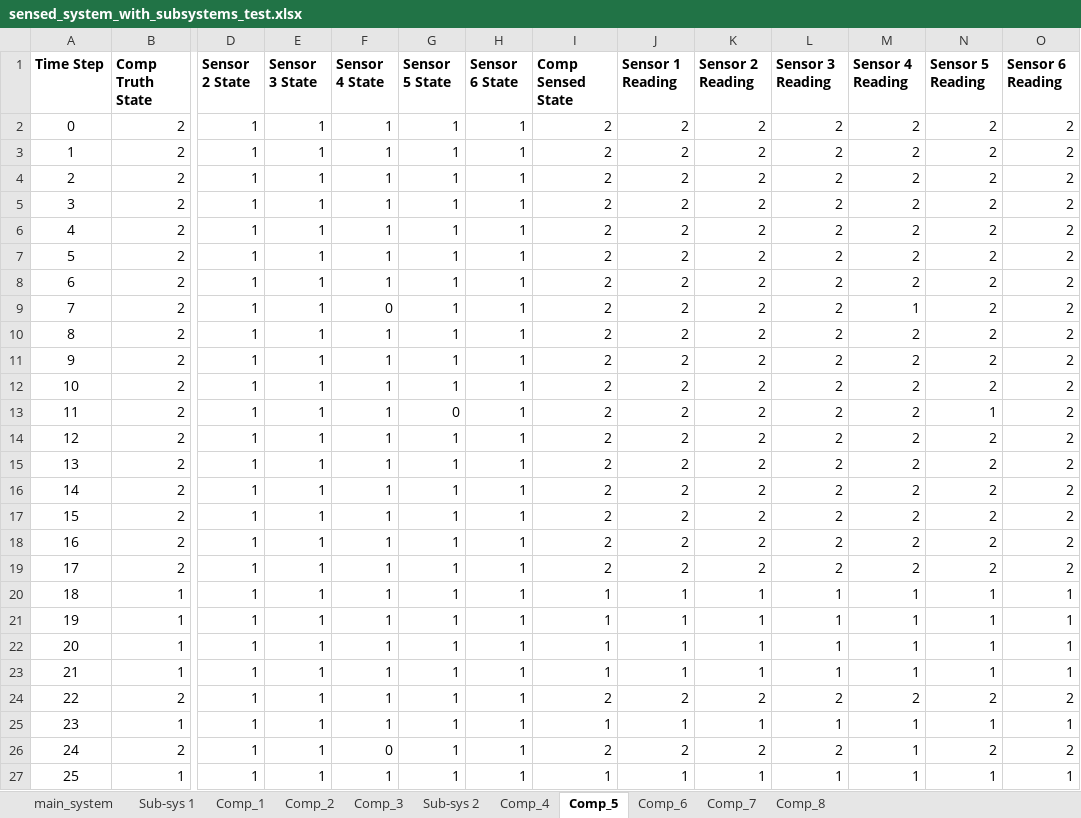
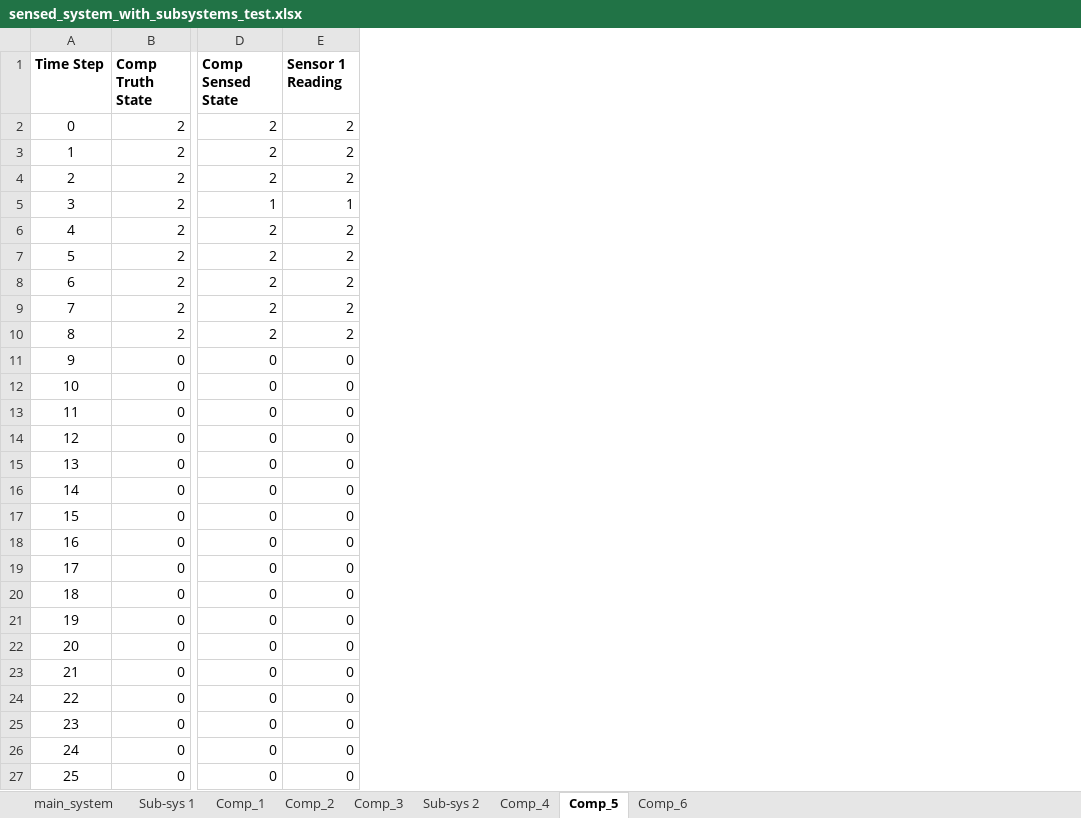
Before and after one commit to andreyaW/KISS, an Excel workbook: shipClassTests/testResults/sensed_system_with_subsystems_test.xlsx, sheet Comp_5, drawn as a sheet; only a part is shown, gaps mark what is left out; values as stored, in another font and other column widths than the file's, no borders; conditional formats not drawn; removed rows and columns are numbered as before the commit, all else as after; the diff covers the shown part only; the diff names each change by its address in the sheet, - before the commit and + after, or states it on an @@ line.

Commit message:
push2desktop update attach_sensors function

```diff
--- a/shipClassTests/testResults/sensed_system_with_subsystems_test.xlsx (sheet Comp_5)
+++ b/shipClassTests/testResults/sensed_system_with_subsystems_test.xlsx (sheet Comp_5)
-sheet tab: Comp_7
-sheet tab: Comp_8
-column D (Sensor 2 State), rows 2-27: all 1
-column E (Sensor 3 State), rows 2-27: all 1
-column F (Sensor 4 State), rows 2-27: 1 | 1 | 1 | 1 | 1 | 1 | 1 | 0 | 1 | 1 | 1 | 1 | 1 | 1 | 1 | 1 | 1 | 1 | 1 | 1 | 1 | 1 | 1 | 1 | 0 | 1
-column G (Sensor 5 State), rows 2-27: 1 | 1 | 1 | 1 | 1 | 1 | 1 | 1 | 1 | 1 | 1 | 0 | 1 | 1 | 1 | 1 | 1 | 1 | 1 | 1 | 1 | 1 | 1 | 1 | 1 | 1
-column H (Sensor 6 State), rows 2-27: all 1
-column K (Sensor 2 Reading), rows 2-27: 2 | 2 | 2 | 2 | 2 | 2 | 2 | 2 | 2 | 2 | 2 | 2 | 2 | 2 | 2 | 2 | 2 | 2 | 1 | 1 | 1 | 1 | 2 | 1 | 2 | 1
-column L (Sensor 3 Reading), rows 2-27: 2 | 2 | 2 | 2 | 2 | 2 | 2 | 2 | 2 | 2 | 2 | 2 | 2 | 2 | 2 | 2 | 2 | 2 | 1 | 1 | 1 | 1 | 2 | 1 | 2 | 1
-column M (Sensor 4 Reading), rows 2-27: 2 | 2 | 2 | 2 | 2 | 2 | 2 | 1 | 2 | 2 | 2 | 2 | 2 | 2 | 2 | 2 | 2 | 2 | 1 | 1 | 1 | 1 | 2 | 1 | 1 | 1
-column N (Sensor 5 Reading), rows 2-27: 2 | 2 | 2 | 2 | 2 | 2 | 2 | 2 | 2 | 2 | 2 | 1 | 2 | 2 | 2 | 2 | 2 | 2 | 1 | 1 | 1 | 1 | 2 | 1 | 2 | 1
-column O (Sensor 6 Reading), rows 2-27: 2 | 2 | 2 | 2 | 2 | 2 | 2 | 2 | 2 | 2 | 2 | 2 | 2 | 2 | 2 | 2 | 2 | 2 | 1 | 1 | 1 | 1 | 2 | 1 | 2 | 1
-D5 (Comp Sensed State): 2
+D5 (Comp Sensed State): 1
-E5 (Sensor 1 Reading): 2
+E5 (Sensor 1 Reading): 1
-B11:B19 (Comp Truth State): 2
+B11:B19 (Comp Truth State): 0
-D11:D19 (Comp Sensed State): 2
+D11:D19 (Comp Sensed State): 0
-E11:E19 (Sensor 1 Reading): 2
+E11:E19 (Sensor 1 Reading): 0
-B20:B23 (Comp Truth State): 1
+B20:B23 (Comp Truth State): 0
-D20:D23 (Comp Sensed State): 1
+D20:D23 (Comp Sensed State): 0
-E20:E23 (Sensor 1 Reading): 1
+E20:E23 (Sensor 1 Reading): 0
-B24 (Comp Truth State): 2
+B24 (Comp Truth State): 0
-D24 (Comp Sensed State): 2
+D24 (Comp Sensed State): 0
-E24 (Sensor 1 Reading): 2
+E24 (Sensor 1 Reading): 0
-B25 (Comp Truth State): 1
+B25 (Comp Truth State): 0
-D25 (Comp Sensed State): 1
+D25 (Comp Sensed State): 0
-E25 (Sensor 1 Reading): 1
+E25 (Sensor 1 Reading): 0
-B26 (Comp Truth State): 2
+B26 (Comp Truth State): 0
-D26 (Comp Sensed State): 2
+D26 (Comp Sensed State): 0
-E26 (Sensor 1 Reading): 2
+E26 (Sensor 1 Reading): 0
-B27 (Comp Truth State): 1
+B27 (Comp Truth State): 0
-D27 (Comp Sensed State): 1
+D27 (Comp Sensed State): 0
-E27 (Sensor 1 Reading): 1
+E27 (Sensor 1 Reading): 0
```
Also changed, not shown: 77 edited cells elsewhere in this sheet, sheet Sub-sys 1, sheet Comp_1, sheet Comp_2, sheet Comp_3, sheet Sub-sys 2, sheet main_system, 2 more sheets, formulas that keep their value, shipClassTests/testResults/system_example.xlsx, shipClassTests/testResults/system_with_subsystems_test.xlsx, 12 other files.
